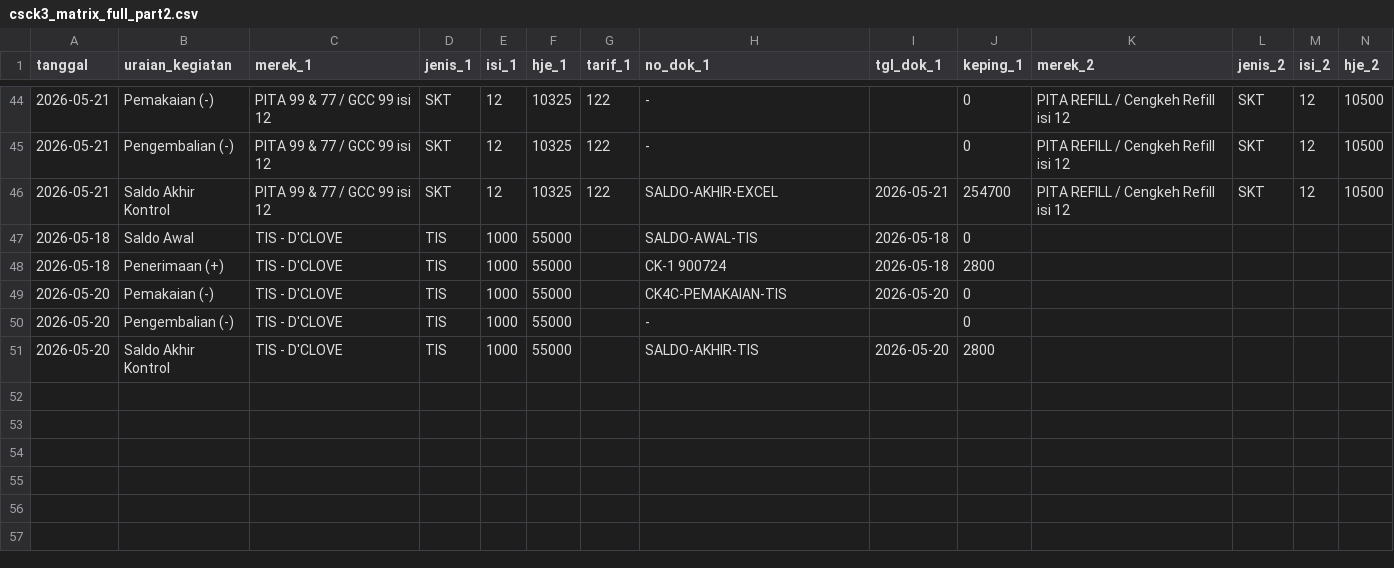
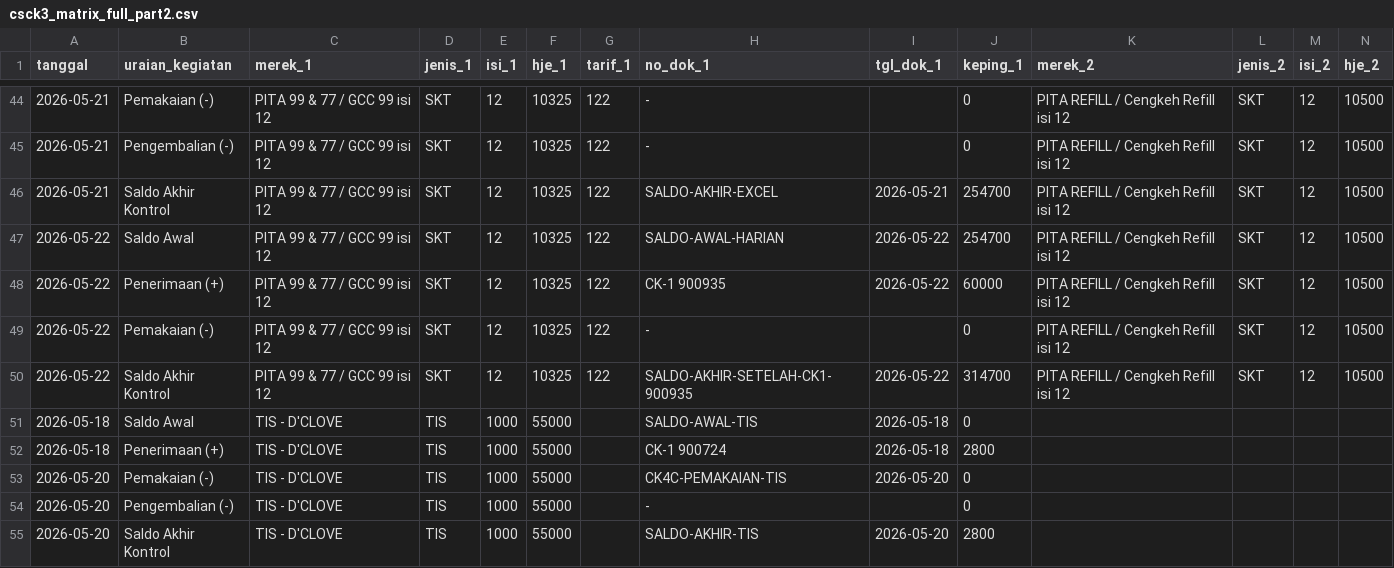
Before and after one commit to cengkehsigaret99-del/BAL-99-Work-Assistant-Cockpit, a CSV file: csck3_matrix_full_part2.csv, drawn as a sheet; only a part is shown, gaps mark what is left out; rows hold the shown columns only; the diff names each change by its address in the sheet, - before the commit and + after, or states it on an @@ line.

Commit message:
Merge terbatas CK1 900935 ke CSCK3 matrix full

```diff
--- a/csck3_matrix_full_part2.csv
+++ b/csck3_matrix_full_part2.csv
+row 47: 2026-05-22 | Saldo Awal | PITA 99 & 77 / GCC 99 isi 12 | SKT | 12 | 10325 | 122 | SALDO-AWAL-HARIAN | 2026-05-22 | 254700 | PITA REFILL / Cengkeh Refill isi 12 | SKT | 12 | 10500
+row 48: 2026-05-22 | Penerimaan (+) | PITA 99 & 77 / GCC 99 isi 12 | SKT | 12 | 10325 | 122 | CK-1 900935 | 2026-05-22 | 60000 | PITA REFILL / Cengkeh Refill isi 12 | SKT | 12 | 10500
+row 49: 2026-05-22 | Pemakaian (-) | PITA 99 & 77 / GCC 99 isi 12 | SKT | 12 | 10325 | 122 | - |  | 0 | PITA REFILL / Cengkeh Refill isi 12 | SKT | 12 | 10500
+row 50: 2026-05-22 | Saldo Akhir Kontrol | PITA 99 & 77 / GCC 99 isi 12 | SKT | 12 | 10325 | 122 | SALDO-AKHIR-SETELAH-CK1-900935 | 2026-05-22 | 314700 | PITA REFILL / Cengkeh Refill isi 12 | SKT | 12 | 10500
```
